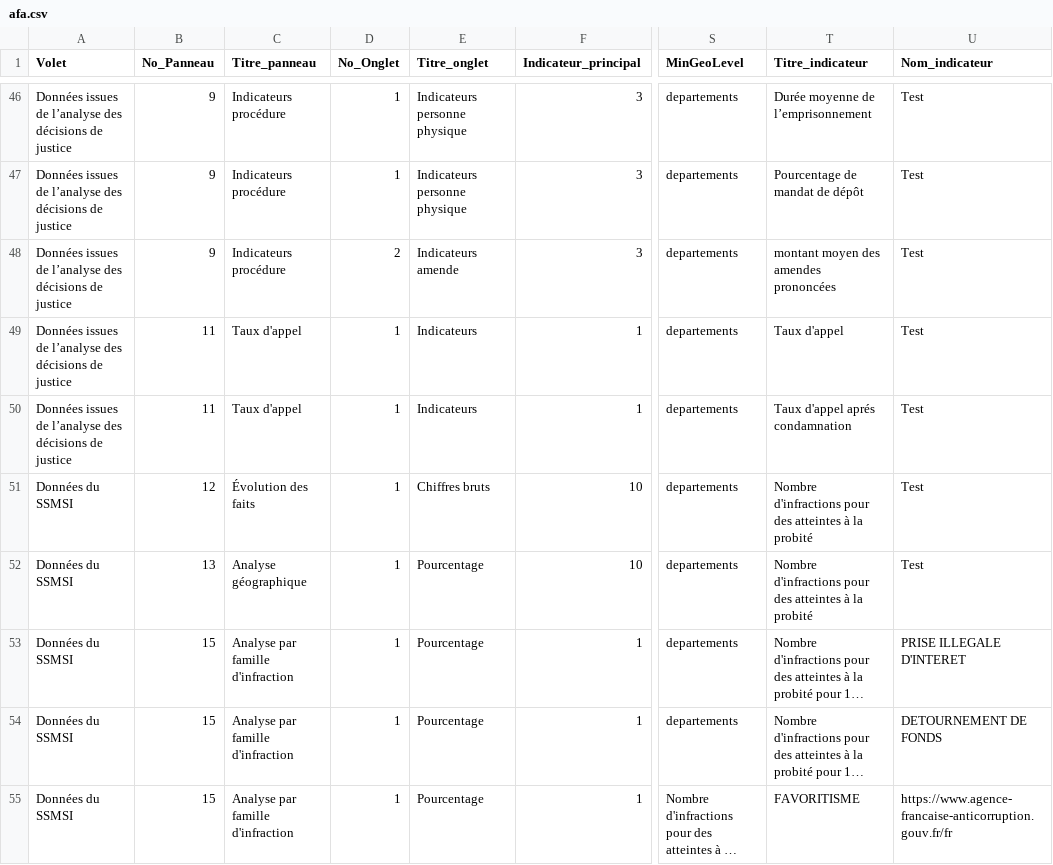
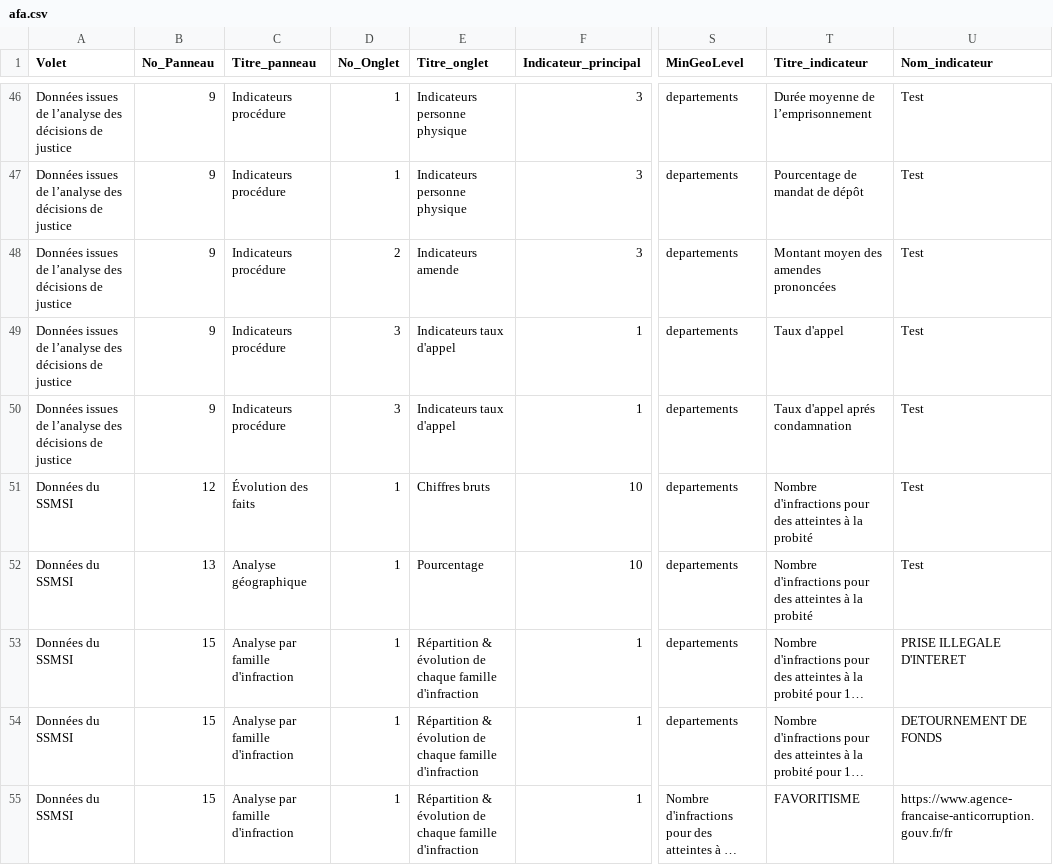
Before and after one commit to 139bercy/dashboard_widgets, a CSV file: dashboard-configuration/afa.csv, drawn as a sheet; only a part is shown, gaps mark what is left out; long unchanged cells end in …; the diff covers the shown part only; the diff names each change by its address in the sheet, - before the commit and + after, or states it on an @@ line.

Commit message:
maj trame afa

```diff
--- a/dashboard-configuration/afa.csv
+++ b/dashboard-configuration/afa.csv
-T48 (Titre_indicateur): montant moyen des amendes prononcées
+T48 (Titre_indicateur): Montant moyen des amendes prononcées
-B49:B50 (No_Panneau): 11
+B49:B50 (No_Panneau): 9
-C49:C50 (Titre_panneau): Taux d'appel
+C49:C50 (Titre_panneau): Indicateurs procédure
-D49:D50 (No_Onglet): 1
+D49:D50 (No_Onglet): 3
-E49:E50 (Titre_onglet): Indicateurs
+E49:E50 (Titre_onglet): Indicateurs taux d'appel
-E53:E55 (Titre_onglet): Pourcentage
+E53:E55 (Titre_onglet): Répartition & évolution de chaque famille d'infraction
```
Also changed, not shown: 2 removed rows and 5 edited cells elsewhere in this file.
